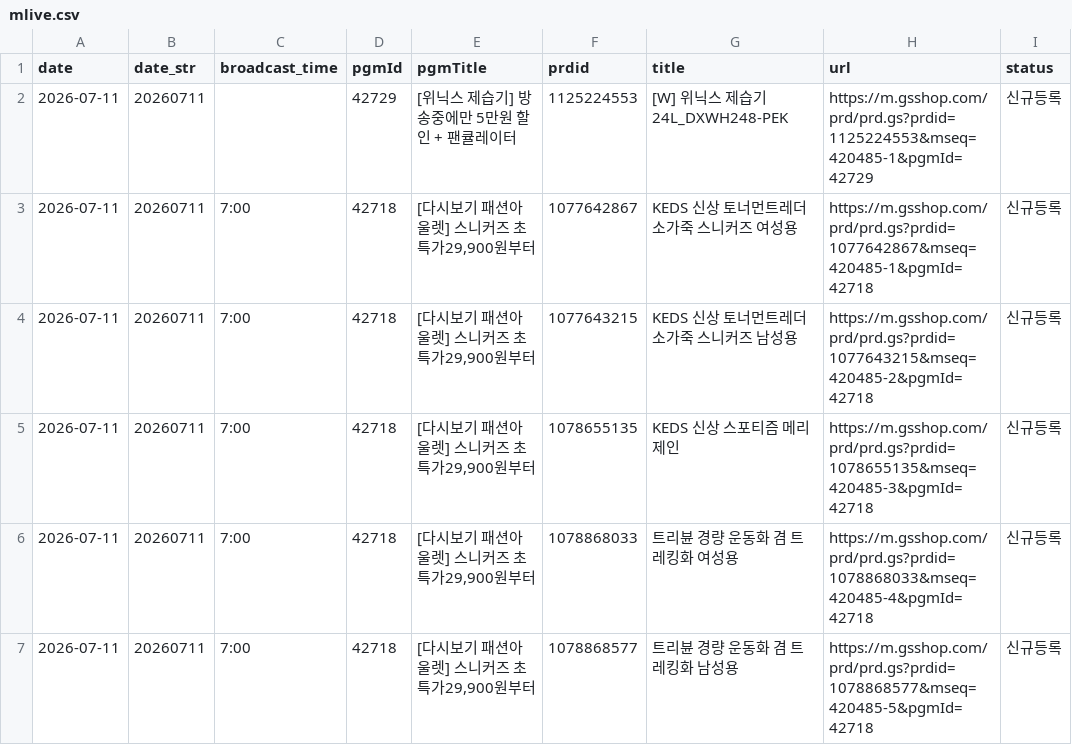
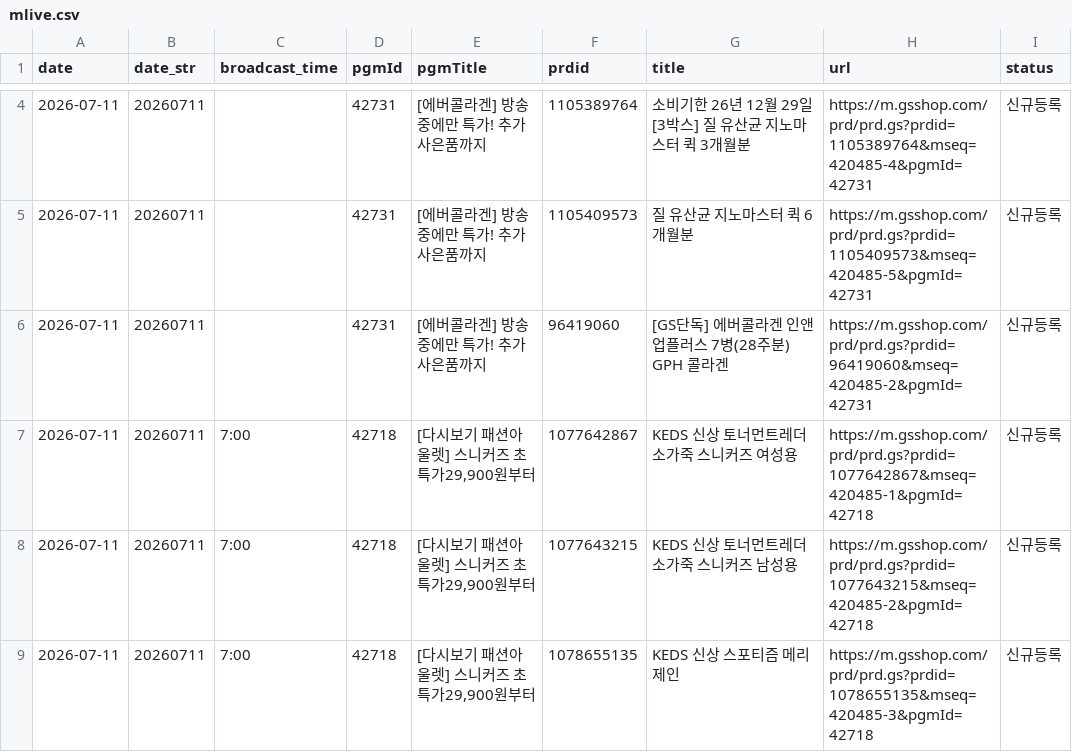
Before and after one commit to poodingcake-hue/GSMOBILE, a CSV file: data/mlive.csv, drawn as a sheet; only a part is shown, gaps mark what is left out; the shorter side is filled out with more unchanged rows; the diff covers the shown part only.

```diff
--- a/data/mlive.csv
+++ b/data/mlive.csv
@@ -2,2 +4,4 @@
-2026-07-11,20260711,,42729,[위닉스 제습기] 방송중에만 5만원 할인 + 팬큘레이터,1125224553,[W] 위닉스 제습기 24L_DXWH248-PEK,https://m.gsshop.com/prd/prd.gs?prdid=1125224553&mseq=420485-1&pgmId=42729,신규등록
+2026-07-11,20260711,,42731,[에버콜라겐] 방송중에만 특가! 추가 사은품까지,1105389764,소비기한 26년 12월 29일 [3박스] 질 유산균 지노마스터 퀵 3개월분,https://m.gsshop.com/prd/prd.gs?prdid=1105389764&mseq=420485-4&pgmId=42731,신규등록
+2026-07-11,20260711,,42731,[에버콜라겐] 방송중에만 특가! 추가 사은품까지,1105409573,질 유산균 지노마스터 퀵 6개월분,https://m.gsshop.com/prd/prd.gs?prdid=1105409573&mseq=420485-5&pgmId=42731,신규등록
+2026-07-11,20260711,,42731,[에버콜라겐] 방송중에만 특가! 추가 사은품까지,96419060,[GS단독] 에버콜라겐 인앤업플러스 7병(28주분) GPH 콜라겐,https://m.gsshop.com/prd/prd.gs?prdid=96419060&mseq=420485-2&pgmId=42731,신규등록
 2026-07-11,20260711,7:00,42718,"[다시보기 패션아울렛] 스니커즈 초특가29,900원부터",1077642867,KEDS 신상 토너먼트레더 소가죽 스니커즈 여성용,https://m.gsshop.com/prd/prd.gs?prdid=1077642867&mseq=420485-1&pgmId=42718,신규등록
```
Also changed, not shown: 3 added rows, 5 removed rows and 4 edited cells elsewhere in this file.
